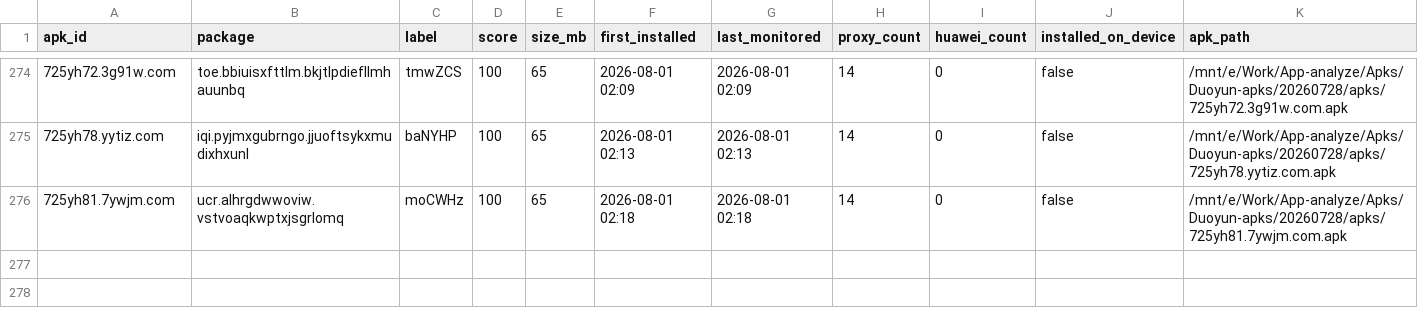
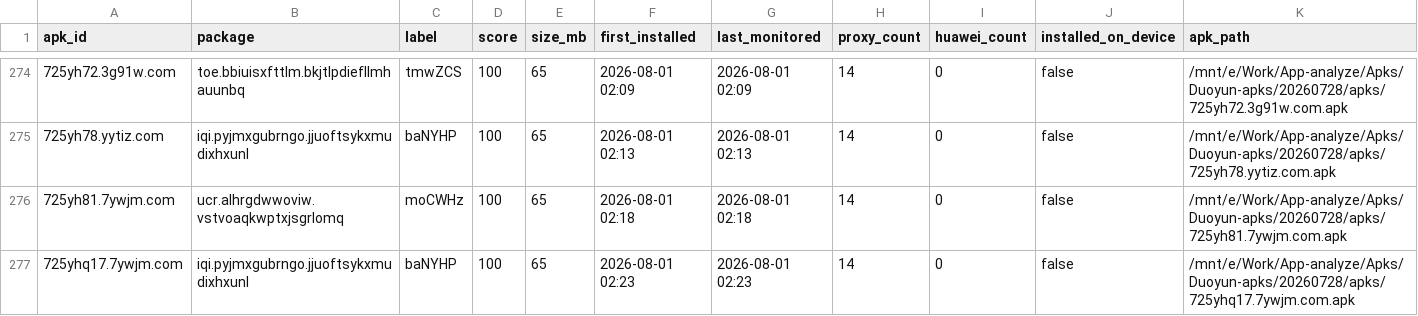
Before and after one commit to minionsjay/APK-Monitor, a CSV file: data/apk_state_cloud.csv, drawn as a sheet; only a part is shown, gaps mark what is left out; rows hold the shown columns only; the diff names each change by its address in the sheet, - before the commit and + after, or states it on an @@ line.

```diff
--- a/data/apk_state_cloud.csv
+++ b/data/apk_state_cloud.csv
+row 277: 725yhq17.7ywjm.com | iqi.pyjmxgubrngo.jjuoftsykxmudixhxunl | baNYHP | 100 | 65 | 2026-08-01 02:23 | 2026-08-01 02:23 | 14 | 0 | false | /mnt/e/Work/App-analyze/Apks/Duoyun-apks/20260728/apks/725yhq17.7ywjm.com.apk
```
Also changed, not shown: 4 other files.
